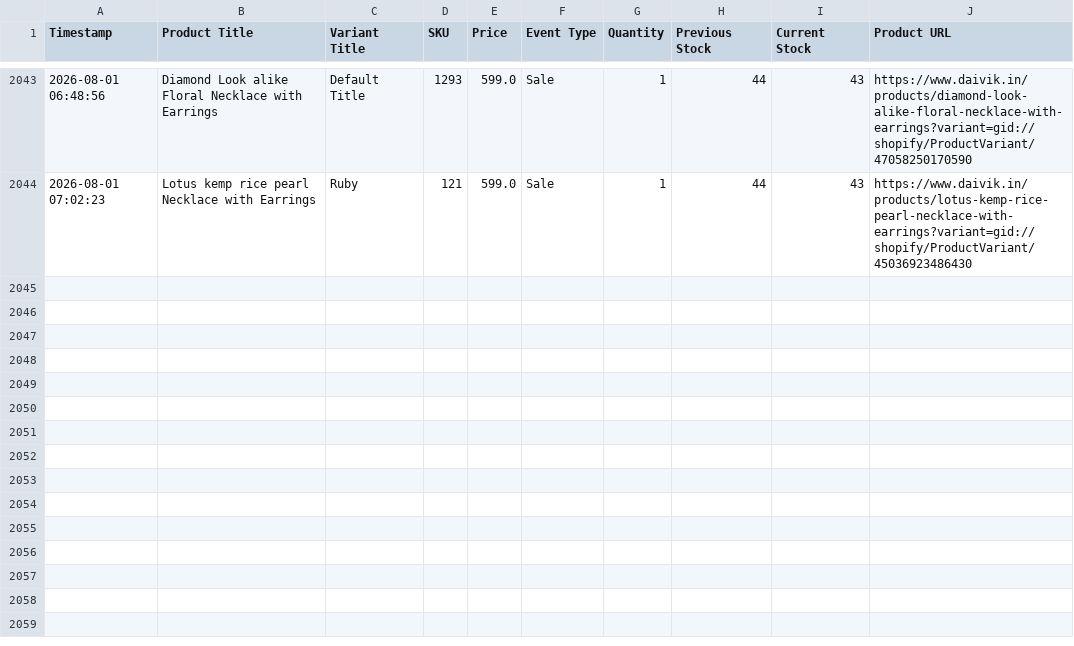
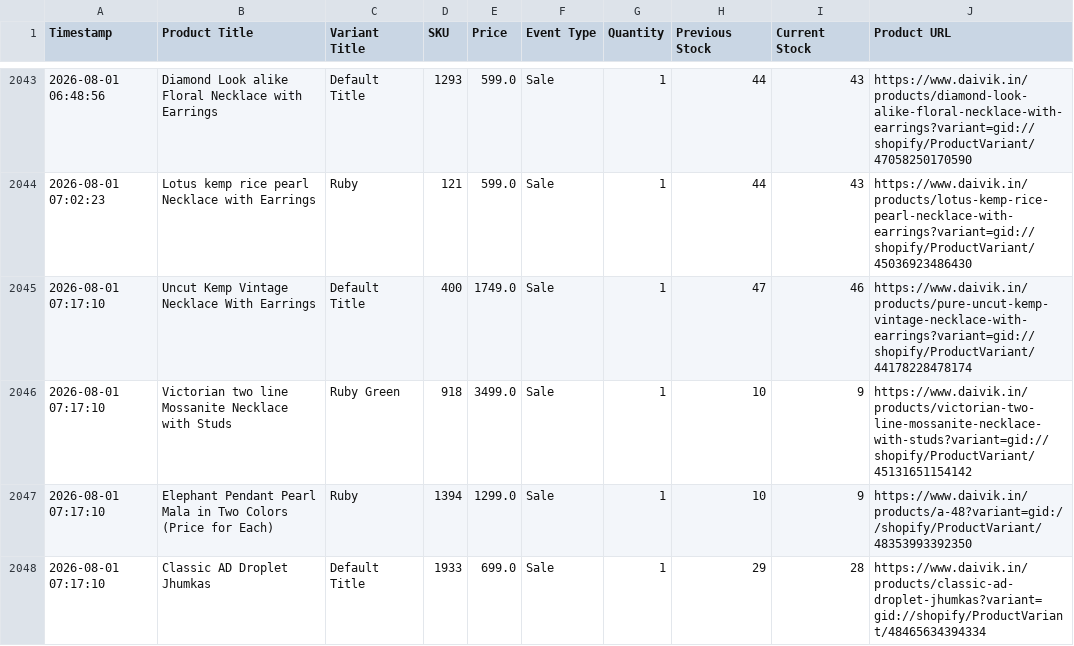
Before and after one commit to ictmentorshipdrive3-boop/Telegram-shopify-inventory-tracker-, a CSV file: daivik_in_live_sales_log.csv, drawn as a sheet; only a part is shown, gaps mark what is left out.

```diff
--- a/daivik_in_live_sales_log.csv
+++ b/daivik_in_live_sales_log.csv
@@ -2044 +2044,5 @@ Timestamp,Product Title,Variant Title,SKU,Price,Event Type,Quantity,Previous Sto
 2026-08-01 07:02:23,Lotus kemp rice pearl Necklace with Earrings,Ruby,121,599.0,Sale,1,44,43,https://www.daivik.in/products/lotus-kemp-rice-pearl-necklace-with-earrings?variant=gid://shopify/ProductVariant/45036923486430
+2026-08-01 07:17:10,Uncut Kemp Vintage Necklace With Earrings,Default Title,400,1749.0,Sale,1,47,46,https://www.daivik.in/products/pure-uncut-kemp-vintage-necklace-with-earrings?variant=gid://shopify/ProductVariant/44178228478174
+2026-08-01 07:17:10,Victorian two line Mossanite Necklace with Studs,Ruby Green,918,3499.0,Sale,1,10,9,https://www.daivik.in/products/victorian-two-line-mossanite-necklace-with-studs?variant=gid://shopify/ProductVariant/45131651154142
+2026-08-01 07:17:10,Elephant Pendant Pearl Mala in Two Colors (Price for Each),Ruby,1394,1299.0,Sale,1,10,9,https://www.daivik.in/products/a-48?variant=gid://shopify/ProductVariant/48353993392350
+2026-08-01 07:17:10,Classic AD Droplet Jhumkas,Default Title,1933,699.0,Sale,1,29,28,https://www.daivik.in/products/classic-ad-droplet-jhumkas?variant=gid://shopify/ProductVariant/48465634394334
```
Also changed, not shown: 1 other file.
